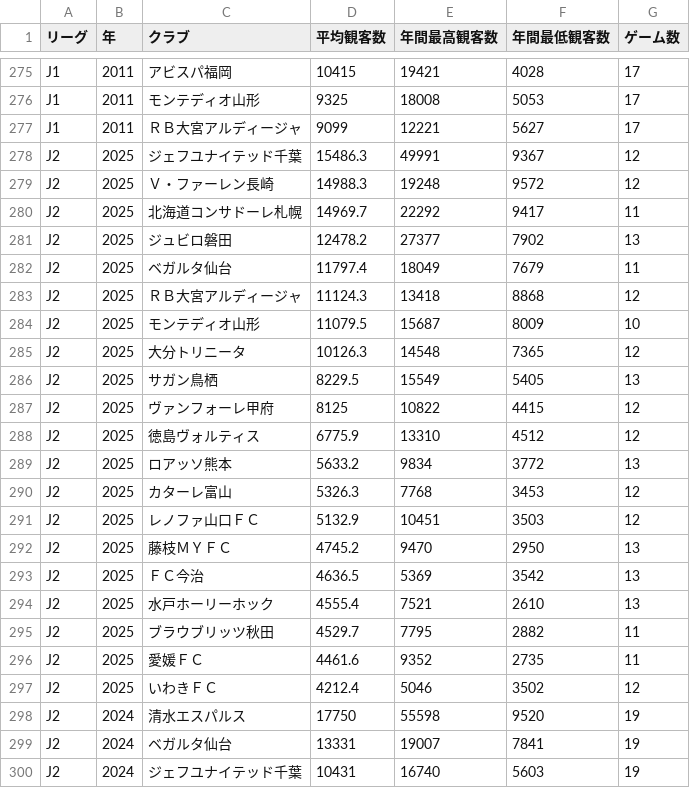
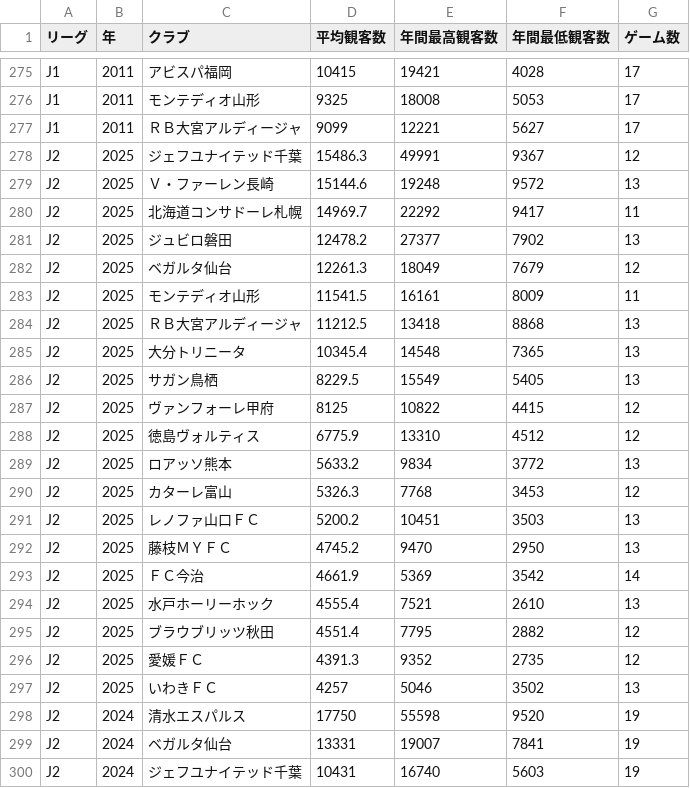
Before and after one commit to jleague-big-club/jleague-big-club, a CSV file: data/attendancefigure.csv, drawn as a sheet; only a part is shown, gaps mark what is left out; the diff covers the shown part only.

```diff
--- a/data/attendancefigure.csv
+++ b/data/attendancefigure.csv
@@ -278,9 +278,9 @@ J1,2011,ＲＢ大宮アルディージャ,9099,12221,5627,17
 J2,2025,ジェフユナイテッド千葉,15486.3,49991,9367,12
-J2,2025,Ｖ・ファーレン長崎,14988.3,19248,9572,12
+J2,2025,Ｖ・ファーレン長崎,15144.6,19248,9572,13
 J2,2025,北海道コンサドーレ札幌,14969.7,22292,9417,11
 J2,2025,ジュビロ磐田,12478.2,27377,7902,13
-J2,2025,ベガルタ仙台,11797.4,18049,7679,11
-J2,2025,ＲＢ大宮アルディージャ,11124.3,13418,8868,12
-J2,2025,モンテディオ山形,11079.5,15687,8009,10
-J2,2025,大分トリニータ,10126.3,14548,7365,12
+J2,2025,ベガルタ仙台,12261.3,18049,7679,12
+J2,2025,モンテディオ山形,11541.5,16161,8009,11
+J2,2025,ＲＢ大宮アルディージャ,11212.5,13418,8868,13
+J2,2025,大分トリニータ,10345.4,14548,7365,13
 J2,2025,サガン鳥栖,8229.5,15549,5405,13
@@ -290,9 +290,9 @@ J2,2025,ロアッソ熊本,5633.2,9834,3772,13
 J2,2025,カターレ富山,5326.3,7768,3453,12
-J2,2025,レノファ山口ＦＣ,5132.9,10451,3503,12
+J2,2025,レノファ山口ＦＣ,5200.2,10451,3503,13
 J2,2025,藤枝ＭＹＦＣ,4745.2,9470,2950,13
-J2,2025,ＦＣ今治,4636.5,5369,3542,13
+J2,2025,ＦＣ今治,4661.9,5369,3542,14
 J2,2025,水戸ホーリーホック,4555.4,7521,2610,13
-J2,2025,ブラウブリッツ秋田,4529.7,7795,2882,11
-J2,2025,愛媛ＦＣ,4461.6,9352,2735,11
-J2,2025,いわきＦＣ,4212.4,5046,3502,12
+J2,2025,ブラウブリッツ秋田,4551.4,7795,2882,12
+J2,2025,愛媛ＦＣ,4391.3,9352,2735,12
+J2,2025,いわきＦＣ,4257,5046,3502,13
 J2,2024,清水エスパルス,17750,55598,9520,19
```
Also changed, not shown: 26 edited cells elsewhere in this file, 1 other file.
